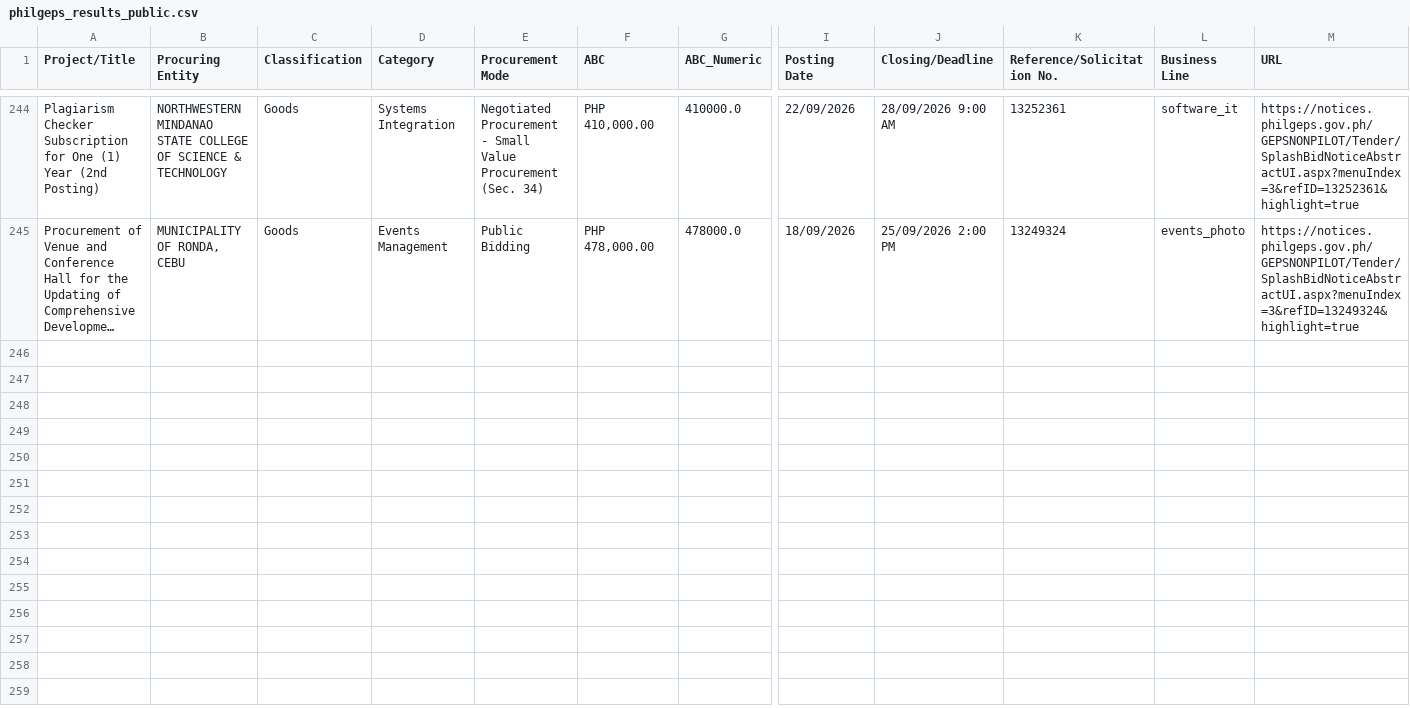
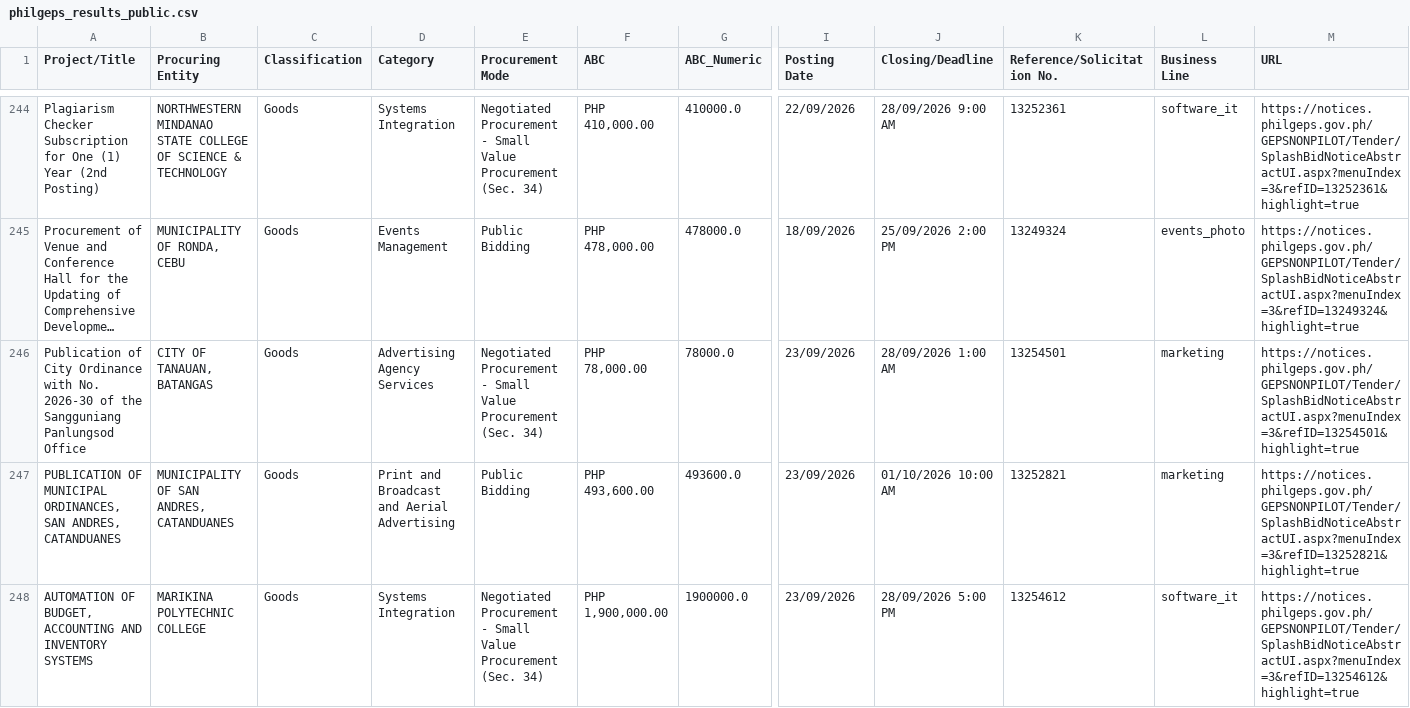
Before and after one commit to chloebellee/philgeps-scraper, a CSV file: philgeps_results_public.csv, drawn as a sheet; only a part is shown, gaps mark what is left out; long unchanged cells end in …; rows hold the shown columns only; the diff covers the shown part only; the diff names each change by its address in the sheet, - before the commit and + after, or states it on an @@ line.

```diff
--- a/philgeps_results_public.csv
+++ b/philgeps_results_public.csv
+row 246: Publication of City Ordinance with No. 2026-30 of the Sangguniang Panlungsod Office | CITY OF TANAUAN, BATANGAS | Goods | Advertising Agency Services | Negotiated Procurement - Small Value Procurement (Sec. 34) | PHP 78,000.00 | 78000.0 | 23/09/2026 | 28/09/2026 1:00 AM | 13254501 | marketing | https://notices.philgeps.gov.ph/GEPSNONPILOT/Tender/SplashBidNoticeAbstractUI.aspx?menuIndex=3&refID=13254501&highlight=true
+row 247: PUBLICATION OF MUNICIPAL ORDINANCES, SAN ANDRES, CATANDUANES | MUNICIPALITY OF SAN ANDRES, CATANDUANES | Goods | Print and Broadcast and Aerial Advertising | Public Bidding | PHP 493,600.00 | 493600.0 | 23/09/2026 | 01/10/2026 10:00 AM | 13252821 | marketing | https://notices.philgeps.gov.ph/GEPSNONPILOT/Tender/SplashBidNoticeAbstractUI.aspx?menuIndex=3&refID=13252821&highlight=true
+row 248: AUTOMATION OF BUDGET, ACCOUNTING AND INVENTORY SYSTEMS | MARIKINA POLYTECHNIC COLLEGE | Goods | Systems Integration | Negotiated Procurement - Small Value Procurement (Sec. 34) | PHP 1,900,000.00 | 1900000.0 | 23/09/2026 | 28/09/2026 5:00 PM | 13254612 | software_it | https://notices.philgeps.gov.ph/GEPSNONPILOT/Tender/SplashBidNoticeAbstractUI.aspx?menuIndex=3&refID=13254612&highlight=true
```
Also changed, not shown: 3 added rows elsewhere in this file.
